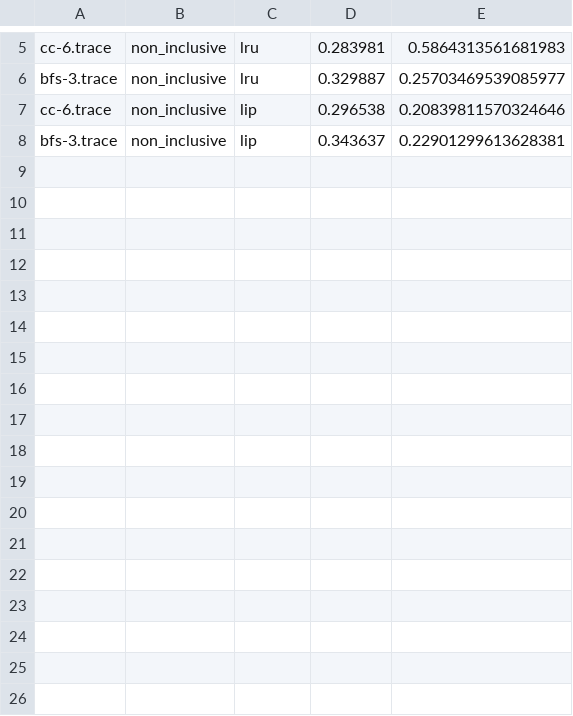
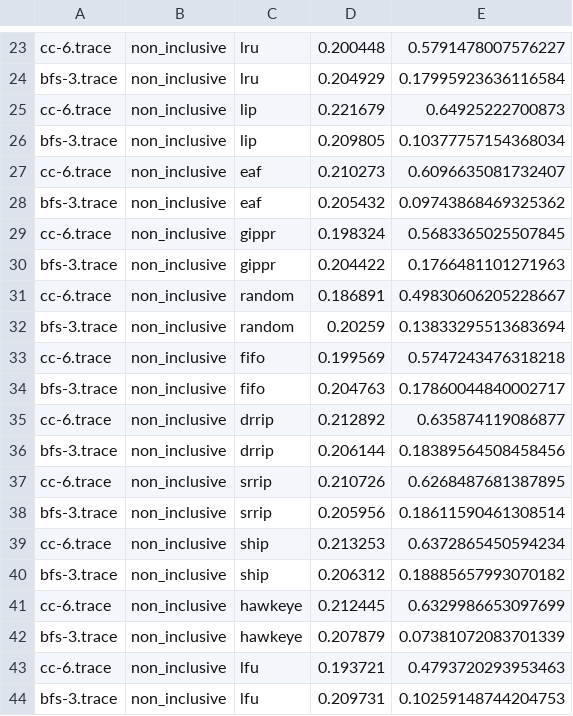
Before and after one commit to GovindK58/Cryofetchers, a CSV file: results/inc_exc/llc_repl.csv, drawn as a sheet; only a part is shown, gaps mark what is left out; addresses are those after the commit; the diff covers the shown part only; the diff names each change by its address in the sheet, - before the commit and + after, or states it on an @@ line.

```diff
--- a/results/inc_exc/llc_repl.csv
+++ b/results/inc_exc/llc_repl.csv
-D23: 0.283981
+D23: 0.200448
-E23: 0.5864313561681983
+E23: 0.5791478007576227
-D24: 0.329887
+D24: 0.204929
-E24: 0.25703469539085977
+E24: 0.17995923636116584
-D25: 0.296538
+D25: 0.221679
-E25: 0.20839811570324646
+E25: 0.64925222700873
-D26: 0.343637
+D26: 0.209805
-E26: 0.22901299613628381
+E26: 0.10377757154368034
+row 27: cc-6.trace | non_inclusive | eaf | 0.210273 | 0.6096635081732407
+row 28: bfs-3.trace | non_inclusive | eaf | 0.205432 | 0.09743868469325362
+row 29: cc-6.trace | non_inclusive | gippr | 0.198324 | 0.5683365025507845
+row 30: bfs-3.trace | non_inclusive | gippr | 0.204422 | 0.1766481101271963
+row 31: cc-6.trace | non_inclusive | random | 0.186891 | 0.49830606205228667
+row 32: bfs-3.trace | non_inclusive | random | 0.20259 | 0.13833295513683694
+row 33: cc-6.trace | non_inclusive | fifo | 0.199569 | 0.5747243476318218
+row 34: bfs-3.trace | non_inclusive | fifo | 0.204763 | 0.17860044840002717
+row 35: cc-6.trace | non_inclusive | drrip | 0.212892 | 0.635874119086877
+row 36: bfs-3.trace | non_inclusive | drrip | 0.206144 | 0.18389564508458456
+row 37: cc-6.trace | non_inclusive | srrip | 0.210726 | 0.6268487681387895
+row 38: bfs-3.trace | non_inclusive | srrip | 0.205956 | 0.18611590461308514
+row 39: cc-6.trace | non_inclusive | ship | 0.213253 | 0.6372865450594234
+row 40: bfs-3.trace | non_inclusive | ship | 0.206312 | 0.18885657993070182
+row 41: cc-6.trace | non_inclusive | hawkeye | 0.212445 | 0.6329986653097699
+row 42: bfs-3.trace | non_inclusive | hawkeye | 0.207879 | 0.07381072083701339
+row 43: cc-6.trace | non_inclusive | lfu | 0.193721 | 0.4793720293953463
+row 44: bfs-3.trace | non_inclusive | lfu | 0.209731 | 0.10259148744204753
```
Also changed, not shown: 18 added rows and 8 edited cells elsewhere in this file, 44 other files.
